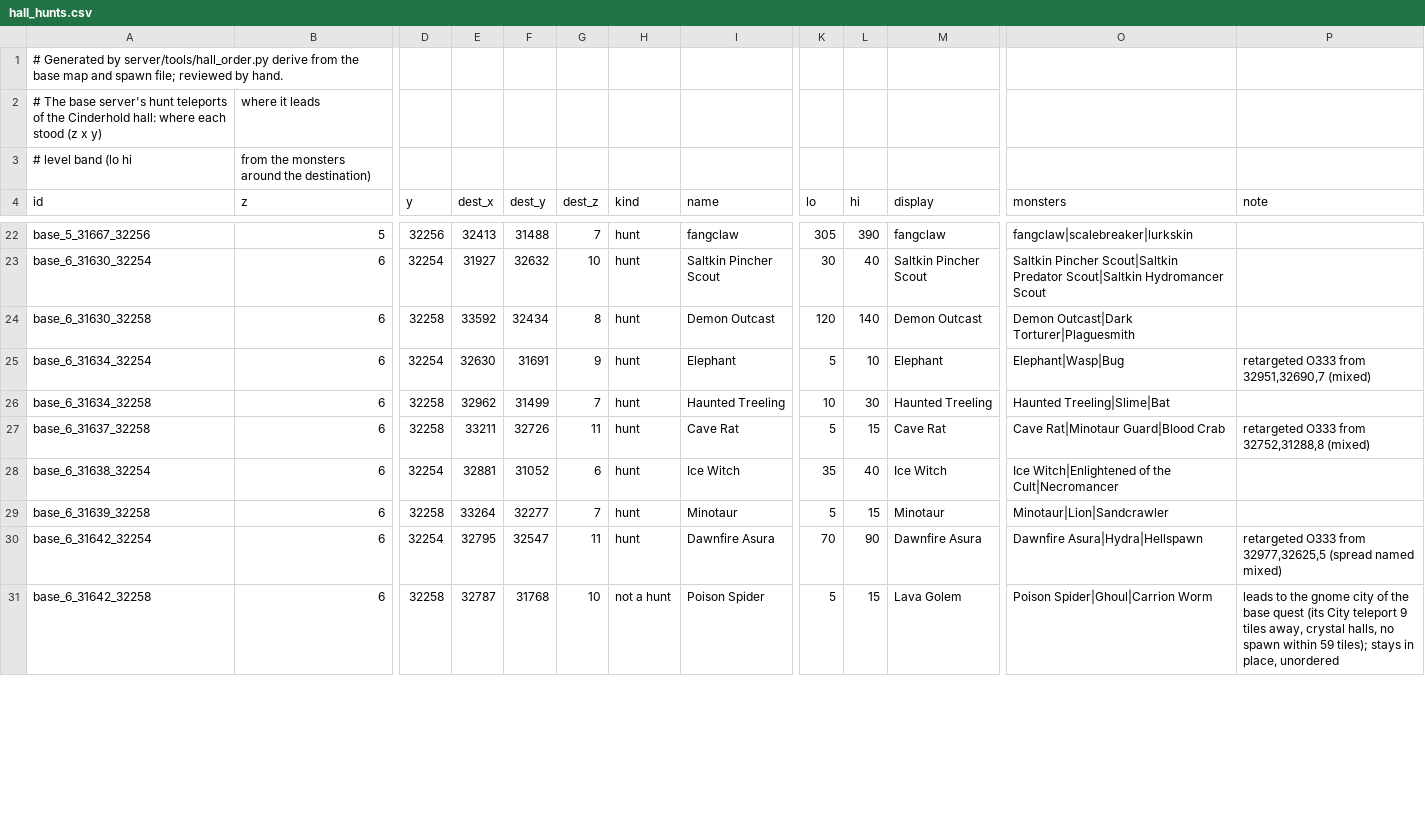
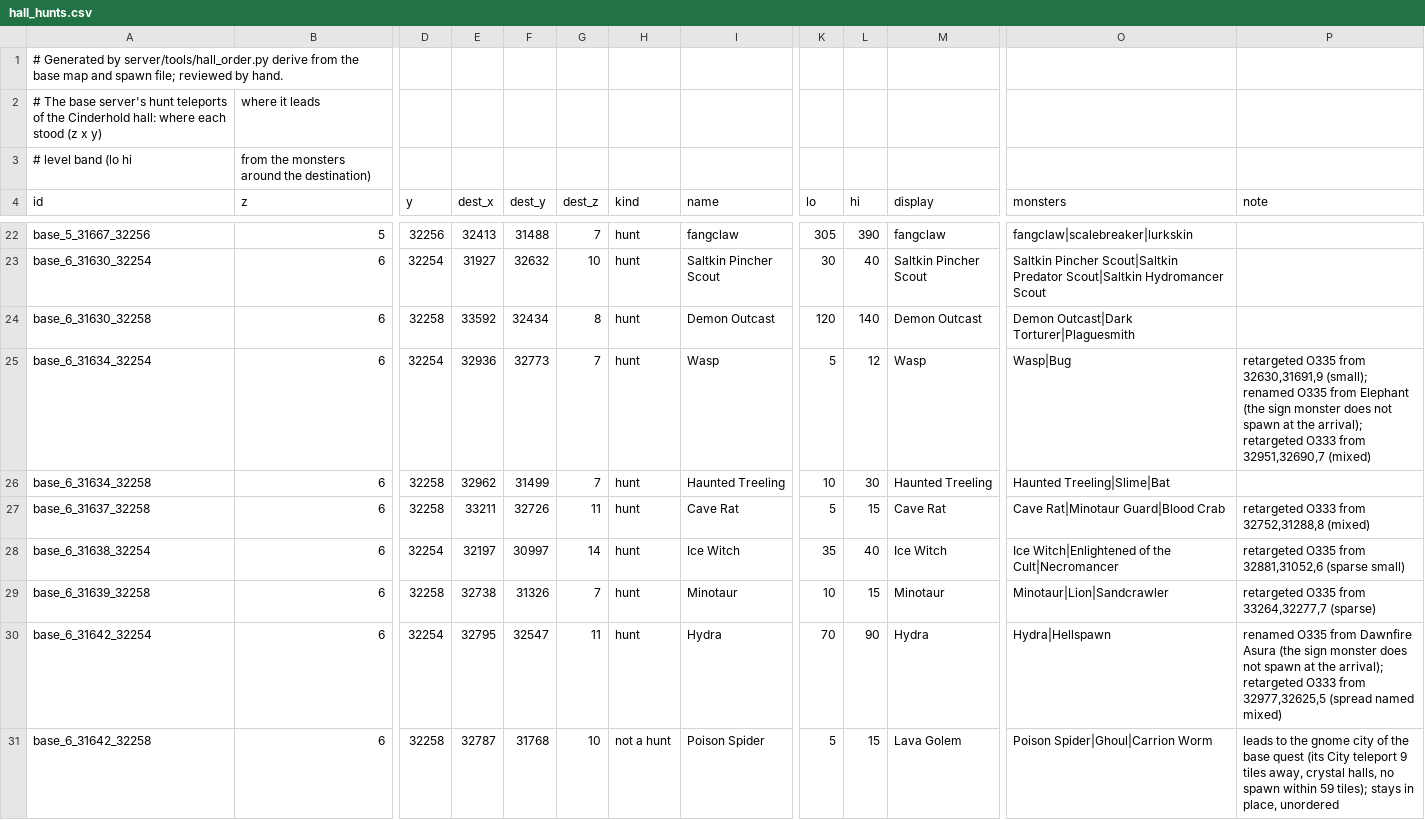
Before and after one commit to lucas1089/cinders-of-chaos, a CSV file: server/tools/hall_hunts.csv, drawn as a sheet; only a part is shown, gaps mark what is left out; the diff covers the shown part only; the diff names each change by its address in the sheet, - before the commit and + after, or states it on an @@ line.

```diff
--- a/server/tools/hall_hunts.csv
+++ b/server/tools/hall_hunts.csv
-E25 (dest_x): 32630
+E25 (dest_x): 32936
-F25 (dest_y): 31691
+F25 (dest_y): 32773
-G25 (dest_z): 9
+G25 (dest_z): 7
-I25 (name): Elephant
+I25 (name): Wasp
-L25 (hi): 10
+L25 (hi): 12
-M25 (display): Elephant
+M25 (display): Wasp
-O25 (monsters): Elephant|Wasp|Bug
+O25 (monsters): Wasp|Bug
-P25 (note): retargeted O333 from…
+P25 (note): retargeted O335 from 32630,31691,9 (small); renamed O335 from Elephant (the sign monster does not spawn at the arrival); retargeted O333 from…
-E28 (dest_x): 32881
+E28 (dest_x): 32197
-F28 (dest_y): 31052
+F28 (dest_y): 30997
-G28 (dest_z): 6
+G28 (dest_z): 14
-P28 (note): (empty)
+P28 (note): retargeted O335 from 32881,31052,6 (sparse small)
-E29 (dest_x): 33264
+E29 (dest_x): 32738
-F29 (dest_y): 32277
+F29 (dest_y): 31326
-K29 (lo): 5
+K29 (lo): 10
-P29 (note): (empty)
+P29 (note): retargeted O335 from 33264,32277,7 (sparse)
-I30 (name): Dawnfire Asura
+I30 (name): Hydra
-M30 (display): Dawnfire Asura
+M30 (display): Hydra
-O30 (monsters): Dawnfire Asura|Hydra|Hellspawn
+O30 (monsters): Hydra|Hellspawn
-P30 (note): retargeted O333…
+P30 (note): renamed O335 from Dawnfire Asura (the sign monster does not spawn at the arrival); retargeted O333…
```
Also changed, not shown: 54 edited cells elsewhere in this file, server/tools/hunt_gates.csv, 15 other files.
